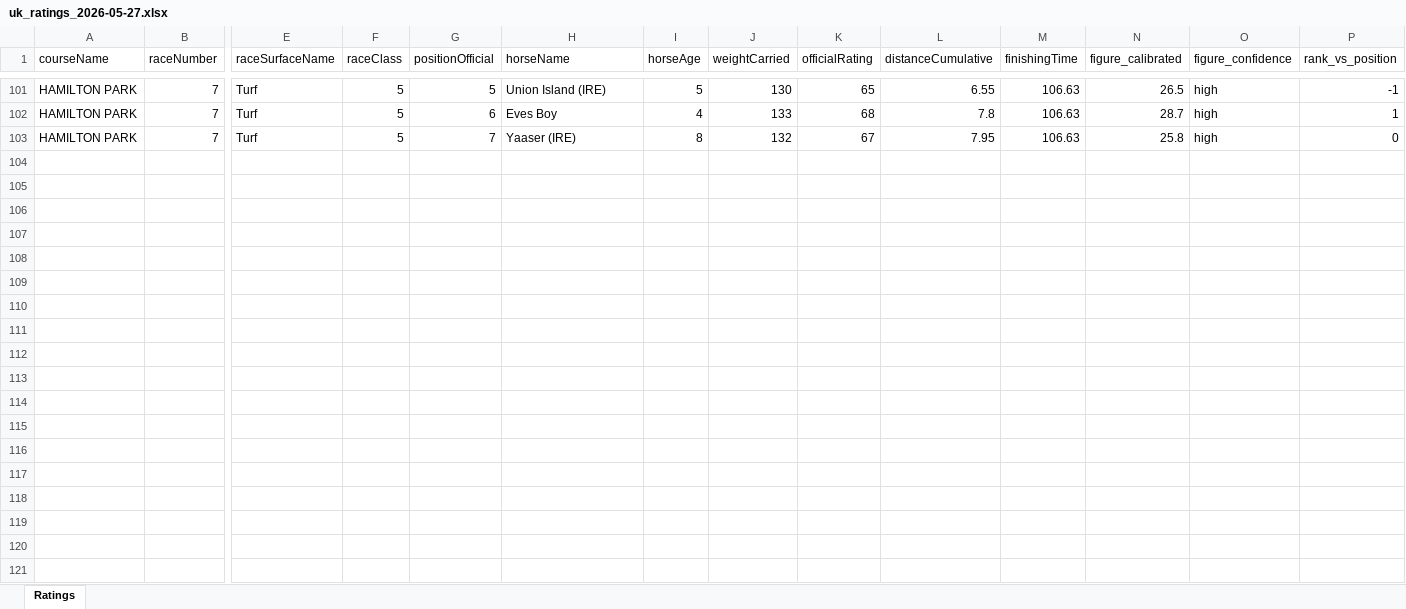
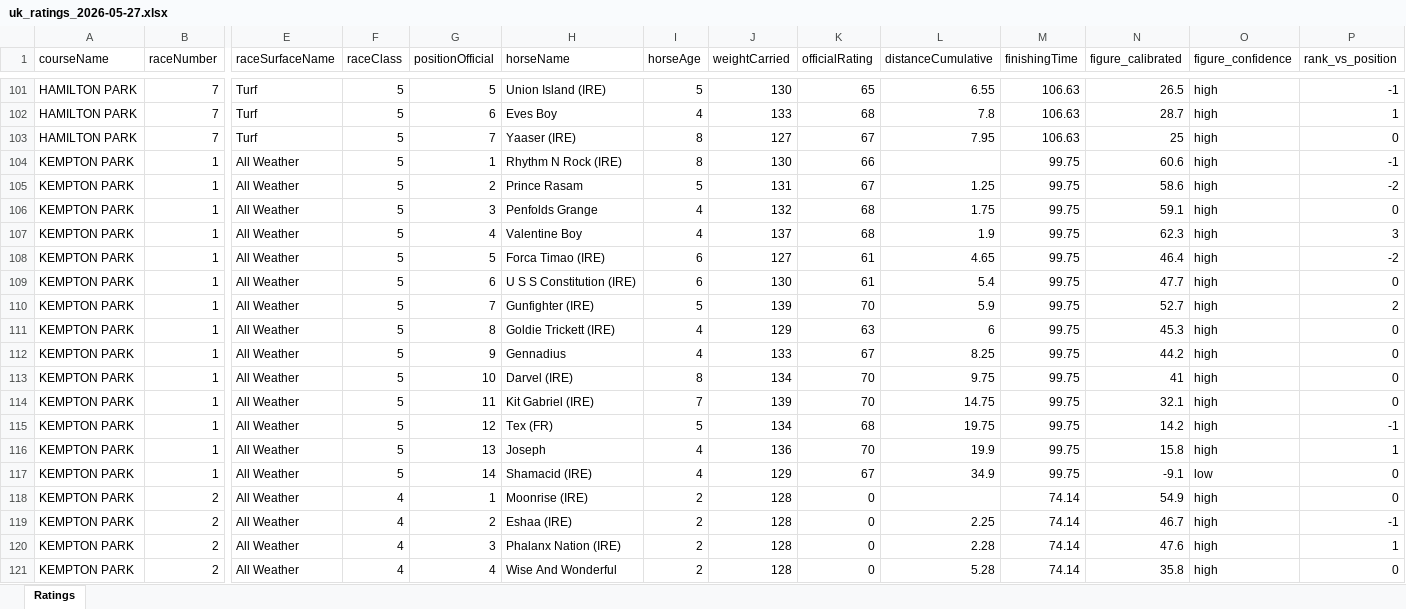
Before and after one commit to tomwilson41986/racing-speed-figures, an Excel workbook: output/daily_ratings/uk_ratings_2026-05-27.xlsx, sheet Ratings, drawn as a sheet; only a part is shown, gaps mark what is left out; values as stored, in another font and other column widths than the file's, no borders; rows hold the shown columns only; the diff covers the shown part only; the diff names each change by its address in the sheet, - before the commit and + after, or states it on an @@ line.

```diff
--- a/output/daily_ratings/uk_ratings_2026-05-27.xlsx (sheet Ratings)
+++ b/output/daily_ratings/uk_ratings_2026-05-27.xlsx (sheet Ratings)
-J103 (weightCarried): 132
+J103 (weightCarried): 127
-N103 (figure_calibrated): 25.8
+N103 (figure_calibrated): 25
+row 104: KEMPTON PARK | 1 | All Weather | 5 | 1 | Rhythm N Rock (IRE) | 8 | 130 | 66 |  | 99.75 | 60.6 | high | -1
+row 105: KEMPTON PARK | 1 | All Weather | 5 | 2 | Prince Rasam | 5 | 131 | 67 | 1.25 | 99.75 | 58.6 | high | -2
+row 106: KEMPTON PARK | 1 | All Weather | 5 | 3 | Penfolds Grange | 4 | 132 | 68 | 1.75 | 99.75 | 59.1 | high | 0
+row 107: KEMPTON PARK | 1 | All Weather | 5 | 4 | Valentine Boy | 4 | 137 | 68 | 1.9 | 99.75 | 62.3 | high | 3
+row 108: KEMPTON PARK | 1 | All Weather | 5 | 5 | Forca Timao (IRE) | 6 | 127 | 61 | 4.65 | 99.75 | 46.4 | high | -2
+row 109: KEMPTON PARK | 1 | All Weather | 5 | 6 | U S S Constitution (IRE) | 6 | 130 | 61 | 5.4 | 99.75 | 47.7 | high | 0
+row 110: KEMPTON PARK | 1 | All Weather | 5 | 7 | Gunfighter (IRE) | 5 | 139 | 70 | 5.9 | 99.75 | 52.7 | high | 2
+row 111: KEMPTON PARK | 1 | All Weather | 5 | 8 | Goldie Trickett (IRE) | 4 | 129 | 63 | 6 | 99.75 | 45.3 | high | 0
+row 112: KEMPTON PARK | 1 | All Weather | 5 | 9 | Gennadius | 4 | 133 | 67 | 8.25 | 99.75 | 44.2 | high | 0
+row 113: KEMPTON PARK | 1 | All Weather | 5 | 10 | Darvel (IRE) | 8 | 134 | 70 | 9.75 | 99.75 | 41 | high | 0
+row 114: KEMPTON PARK | 1 | All Weather | 5 | 11 | Kit Gabriel (IRE) | 7 | 139 | 70 | 14.75 | 99.75 | 32.1 | high | 0
+row 115: KEMPTON PARK | 1 | All Weather | 5 | 12 | Tex (FR) | 5 | 134 | 68 | 19.75 | 99.75 | 14.2 | high | -1
+row 116: KEMPTON PARK | 1 | All Weather | 5 | 13 | Joseph | 4 | 136 | 70 | 19.9 | 99.75 | 15.8 | high | 1
+row 117: KEMPTON PARK | 1 | All Weather | 5 | 14 | Shamacid (IRE) | 4 | 129 | 67 | 34.9 | 99.75 | -9.1 | low | 0
+row 118: KEMPTON PARK | 2 | All Weather | 4 | 1 | Moonrise (IRE) | 2 | 128 | 0 |  | 74.14 | 54.9 | high | 0
+row 119: KEMPTON PARK | 2 | All Weather | 4 | 2 | Eshaa (IRE) | 2 | 128 | 0 | 2.25 | 74.14 | 46.7 | high | -1
+row 120: KEMPTON PARK | 2 | All Weather | 4 | 3 | Phalanx Nation (IRE) | 2 | 128 | 0 | 2.28 | 74.14 | 47.6 | high | 1
+row 121: KEMPTON PARK | 2 | All Weather | 4 | 4 | Wise And Wonderful | 2 | 128 | 0 | 5.28 | 74.14 | 35.8 | high | 0
```
Also changed, not shown: 79 added rows, 6 removed rows and 45 edited cells elsewhere in this sheet, 3 other files.
